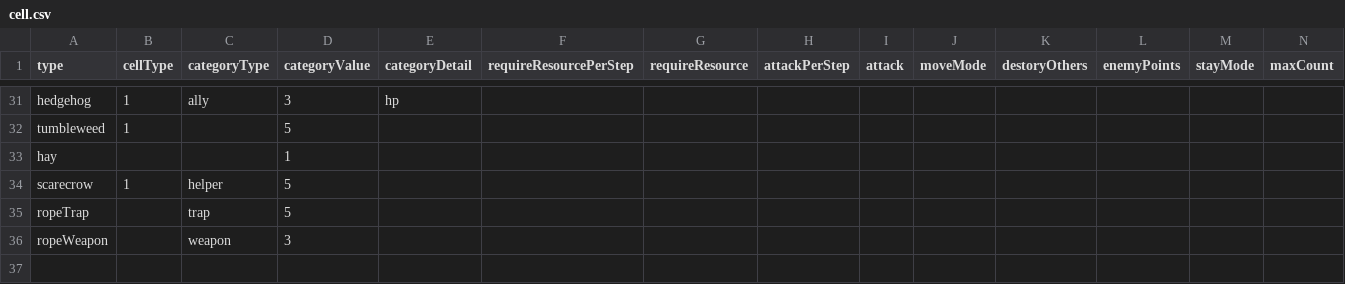
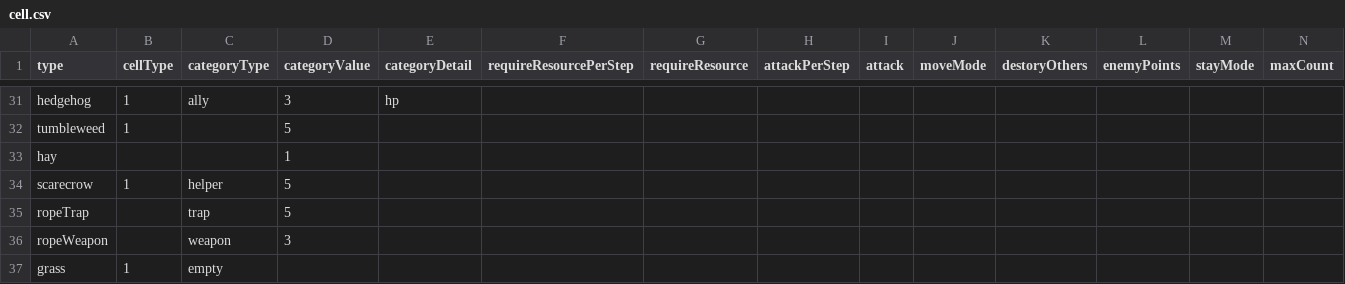
Before and after one commit to shshwdr/cozy-autumn, a CSV file: Assets/Resources/csv/cell.csv, drawn as a sheet; only a part is shown, gaps mark what is left out; rows hold the shown columns only; the diff names each change by its address in the sheet, - before the commit and + after, or states it on an @@ line.

```diff
--- a/Assets/Resources/csv/cell.csv
+++ b/Assets/Resources/csv/cell.csv
+row 37: grass | 1 | empty
```
Also changed, not shown: 7 other files.
